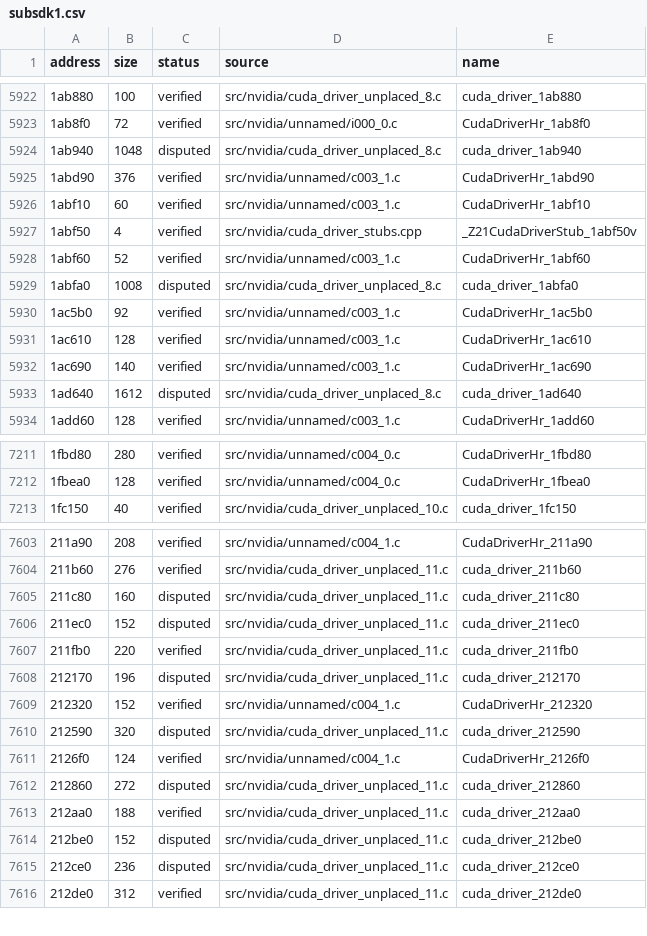
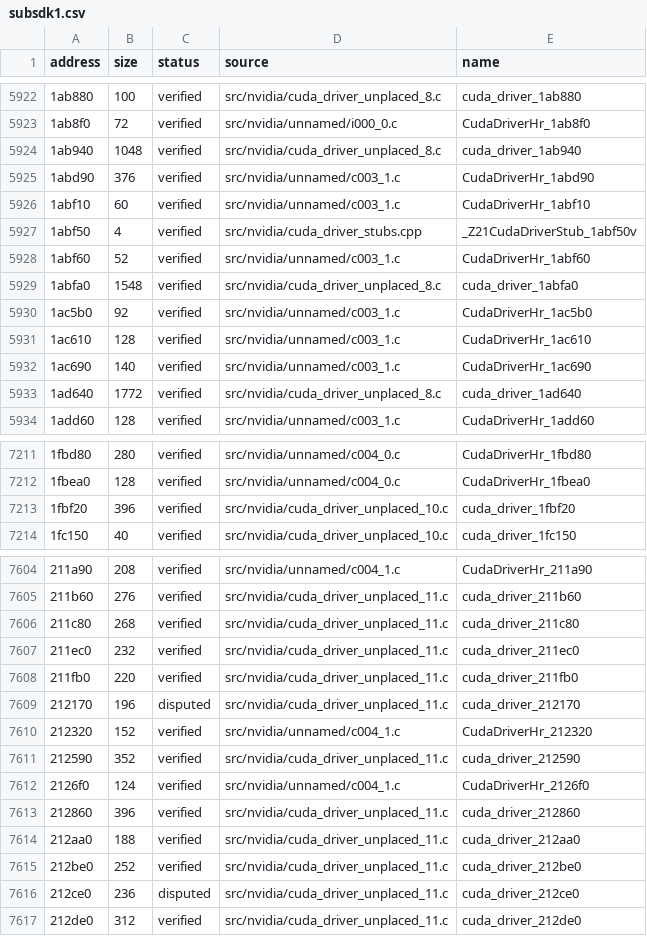
Before and after one commit to vexcited/FireEmblemFortunesWeave, a CSV file: data/ledger/subsdk1.csv, drawn as a sheet; only a part is shown, gaps mark what is left out; addresses are those after the commit; the diff covers the shown part only; the diff names each change by its address in the sheet, - before the commit and + after, or states it on an @@ line.

Commit message:
fix: repair 57 cuda driver functions found by the refuzz (71.5282%)

```diff
--- a/data/ledger/subsdk1.csv
+++ b/data/ledger/subsdk1.csv
-C5924 (status): disputed
+C5924 (status): verified
-B5929 (size): 1008
+B5929 (size): 1548
-C5929 (status): disputed
+C5929 (status): verified
-B5933 (size): 1612
+B5933 (size): 1772
-C5933 (status): disputed
+C5933 (status): verified
+row 7213: 1fbf20 | 396 | verified | src/nvidia/cuda_driver_unplaced_10.c | cuda_driver_1fbf20
-B7606 (size): 160
+B7606 (size): 268
-C7606:C7607 (status): disputed
+C7606:C7607 (status): verified
-B7607 (size): 152
+B7607 (size): 232
-B7611 (size): 320
+B7611 (size): 352
-C7611 (status): disputed
+C7611 (status): verified
-B7613 (size): 272
+B7613 (size): 396
-C7613 (status): disputed
+C7613 (status): verified
-B7615 (size): 152
+B7615 (size): 252
-C7615 (status): disputed
+C7615 (status): verified
```
Also changed, not shown: 130 edited cells elsewhere in this file, 14 other files.
